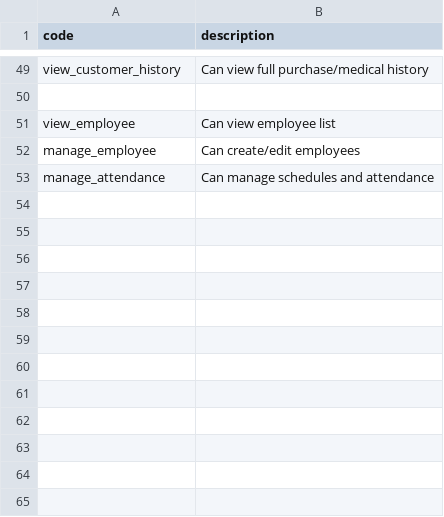
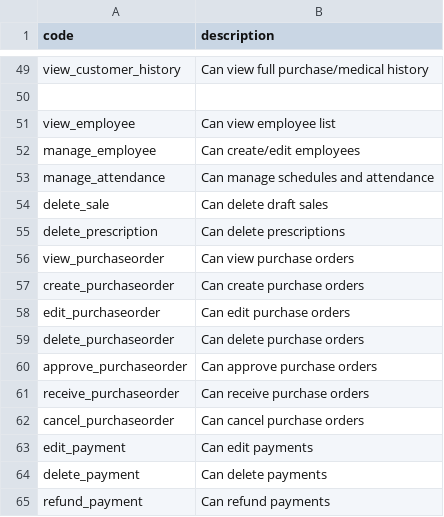
Before and after one commit to Elhussin/optics_tenant, a CSV file: osmBack/data/csv/Permission.csv, drawn as a sheet; only a part is shown, gaps mark what is left out.

```diff
--- a/osmBack/data/csv/Permission.csv
+++ b/osmBack/data/csv/Permission.csv
@@ -53 +53,13 @@ manage_employee,Can create/edit employees
 manage_attendance,Can manage schedules and attendance
+delete_sale,Can delete draft sales
+delete_prescription,Can delete prescriptions
+view_purchaseorder,Can view purchase orders
+create_purchaseorder,Can create purchase orders
+edit_purchaseorder,Can edit purchase orders
+delete_purchaseorder,Can delete purchase orders
+approve_purchaseorder,Can approve purchase orders
+receive_purchaseorder,Can receive purchase orders
+cancel_purchaseorder,Can cancel purchase orders
+edit_payment,Can edit payments
+delete_payment,Can delete payments
+refund_payment,Can refund payments
```
Also changed, not shown: 22 other files.
